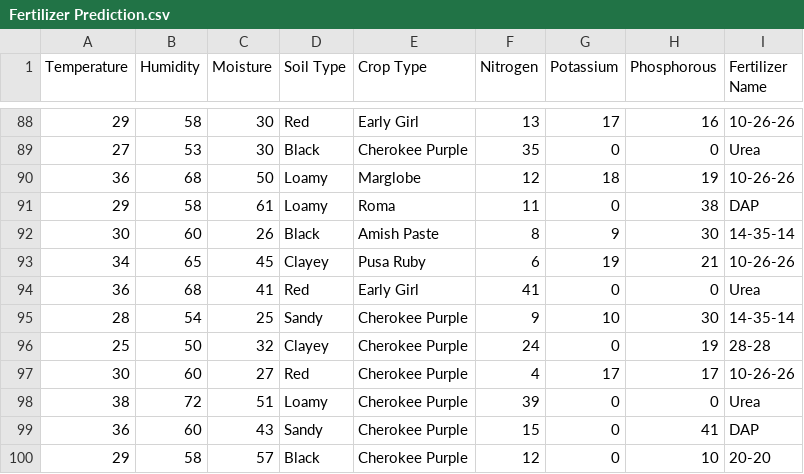
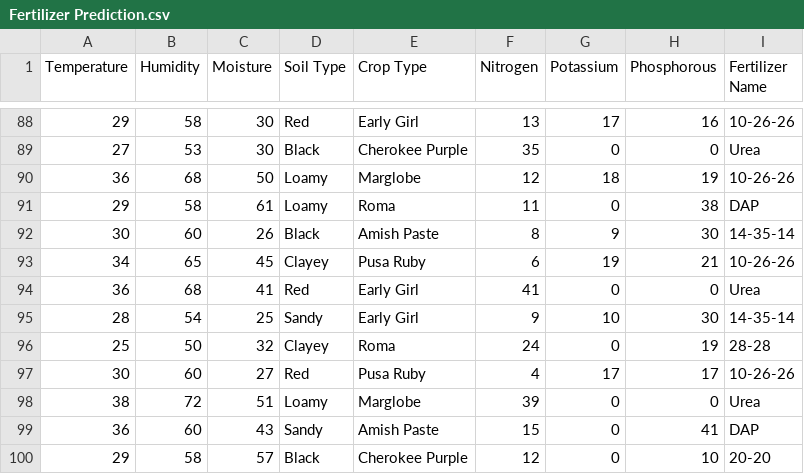
Before and after one commit to TomatoWise/ML-Model, a CSV file: datasets/Fertilizer Prediction.csv, drawn as a sheet; only a part is shown, gaps mark what is left out; the diff names each change by its address in the sheet, - before the commit and + after, or states it on an @@ line.

Commit message:
space fixing in dataset

```diff
--- a/datasets/Fertilizer Prediction.csv
+++ b/datasets/Fertilizer Prediction.csv
-E95 (Crop Type): Cherokee Purple
+E95 (Crop Type): Early Girl
-E96 (Crop Type): Cherokee Purple
+E96 (Crop Type): Roma
-E97 (Crop Type): Cherokee Purple
+E97 (Crop Type): Pusa Ruby
-E98 (Crop Type): Cherokee Purple
+E98 (Crop Type): Marglobe
-E99 (Crop Type): Cherokee Purple
+E99 (Crop Type): Amish Paste
```
